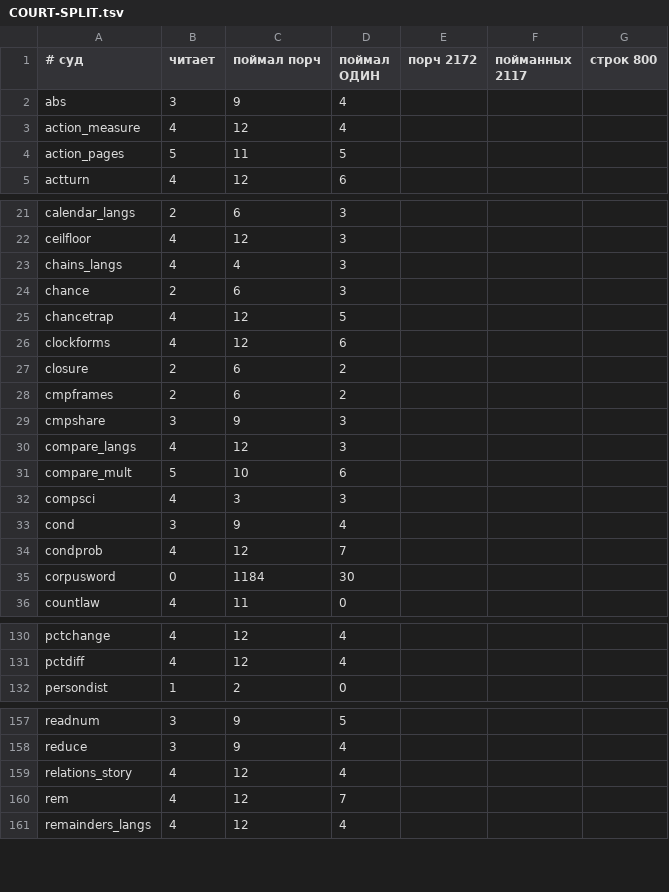
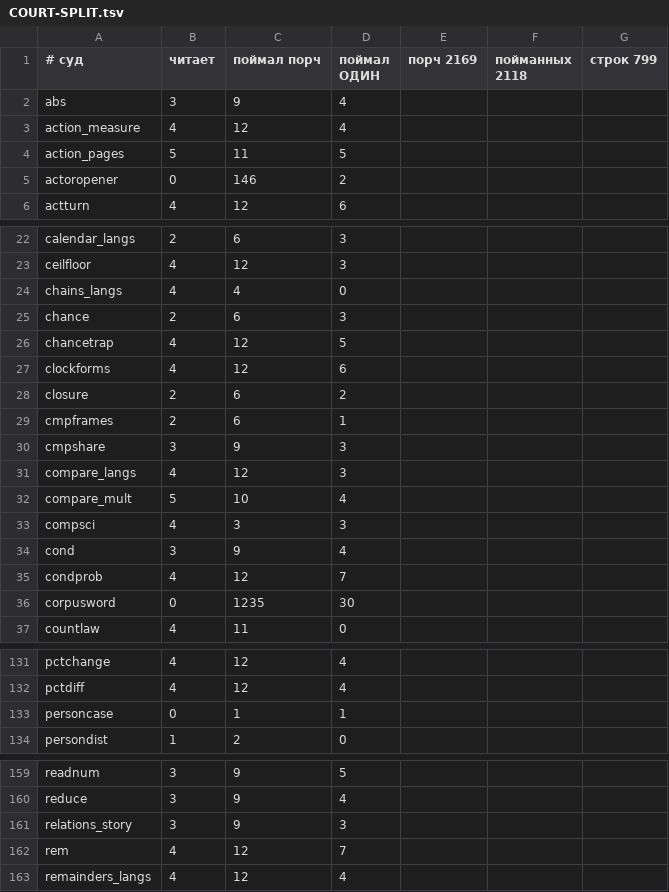
Before and after one commit to synarcai/genesis-corpus, a TSV file: reports/COURT-SPLIT.tsv, drawn as a sheet; only a part is shown, gaps mark what is left out; the diff covers the shown part only.

```diff
--- a/reports/COURT-SPLIT.tsv
+++ b/reports/COURT-SPLIT.tsv
@@ -1,2 +1,2 @@
-# суд	читает	поймал порч	поймал ОДИН	порч 2172	пойманных 2117	строк 800
+# суд	читает	поймал порч	поймал ОДИН	порч 2169	пойманных 2118	строк 799
 abs	3	9	4
@@ -4,2 +4,3 @@ action_measure	4	12	4
 action_pages	5	11	5
+actoropener	0	146	2
 actturn	4	12	6
@@ -22,3 +23,3 @@ calendar_langs	2	6	3
 ceilfloor	4	12	3
-chains_langs	4	4	3
+chains_langs	4	4	0
 chance	2	6	3
@@ -27,6 +28,6 @@ clockforms	4	12	6
 closure	2	6	2
-cmpframes	2	6	2
+cmpframes	2	6	1
 cmpshare	3	9	3
 compare_langs	4	12	3
-compare_mult	5	10	6
+compare_mult	5	10	4
 compsci	4	3	3
@@ -34,3 +35,3 @@ cond	3	9	4
 condprob	4	12	7
-corpusword	0	1184	30
+corpusword	0	1235	30
 countlaw	4	11	0
@@ -131,2 +132,3 @@ pctchange	4	12	4
 pctdiff	4	12	4
+personcase	0	1	1
 persondist	1	2	0
@@ -158,3 +160,3 @@ readnum	3	9	5
 reduce	3	9	4
-relations_story	4	12	4
+relations_story	3	9	3
 rem	4	12	7
```
Also changed, not shown: 15 edited cells elsewhere in this file, reports/COURT-CATCH.tsv, reports/SUITE-TREE.tsv, 6 other files.
